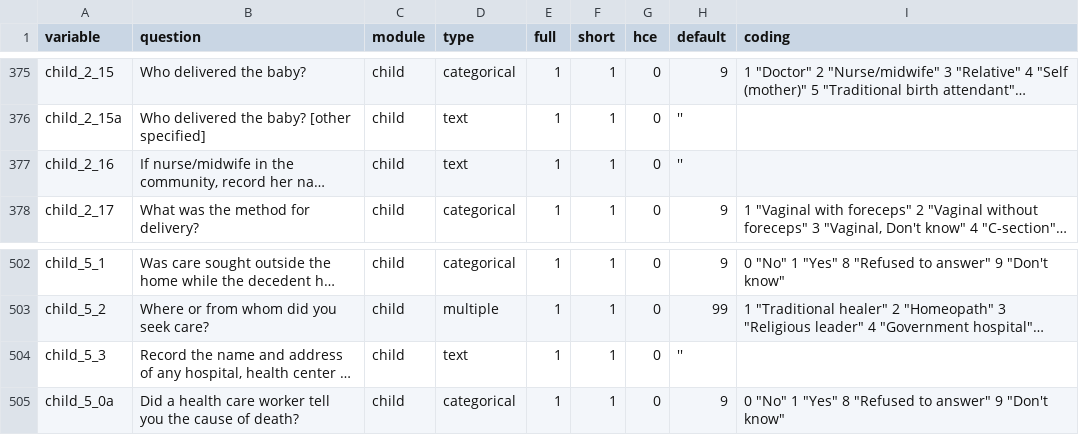
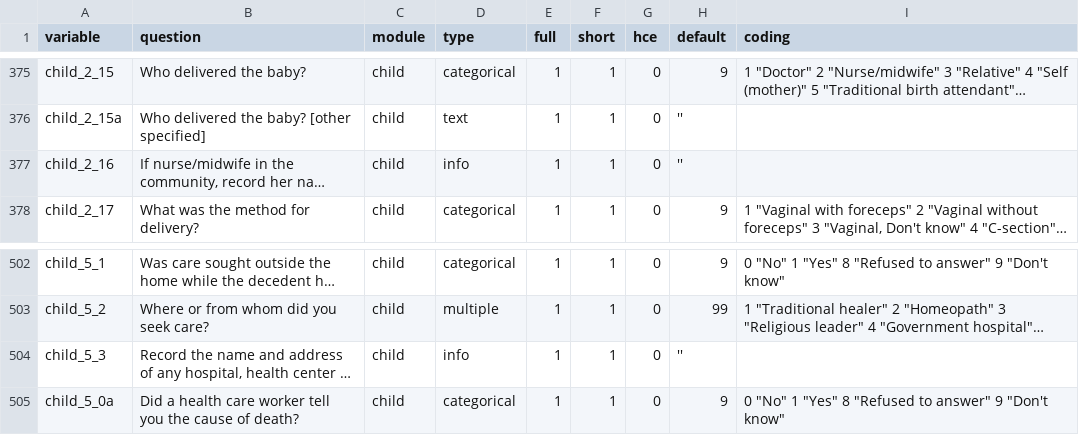
Before and after one commit to rileyhazard/Robustness-of-Tariff-method, a CSV file: codebooks/odk.csv, drawn as a sheet; only a part is shown, gaps mark what is left out; long unchanged cells end in …; the diff covers the shown part only; the diff names each change by its address in the sheet, - before the commit and + after, or states it on an @@ line.

Commit message:
Change ODK codebook to distinguish between text columns to mine and info columns to suppress/ignore

```diff
--- a/codebooks/odk.csv
+++ b/codebooks/odk.csv
-D377 (type): text
+D377 (type): info
-D504 (type): text
+D504 (type): info
```
Also changed, not shown: 11 edited cells elsewhere in this file.
